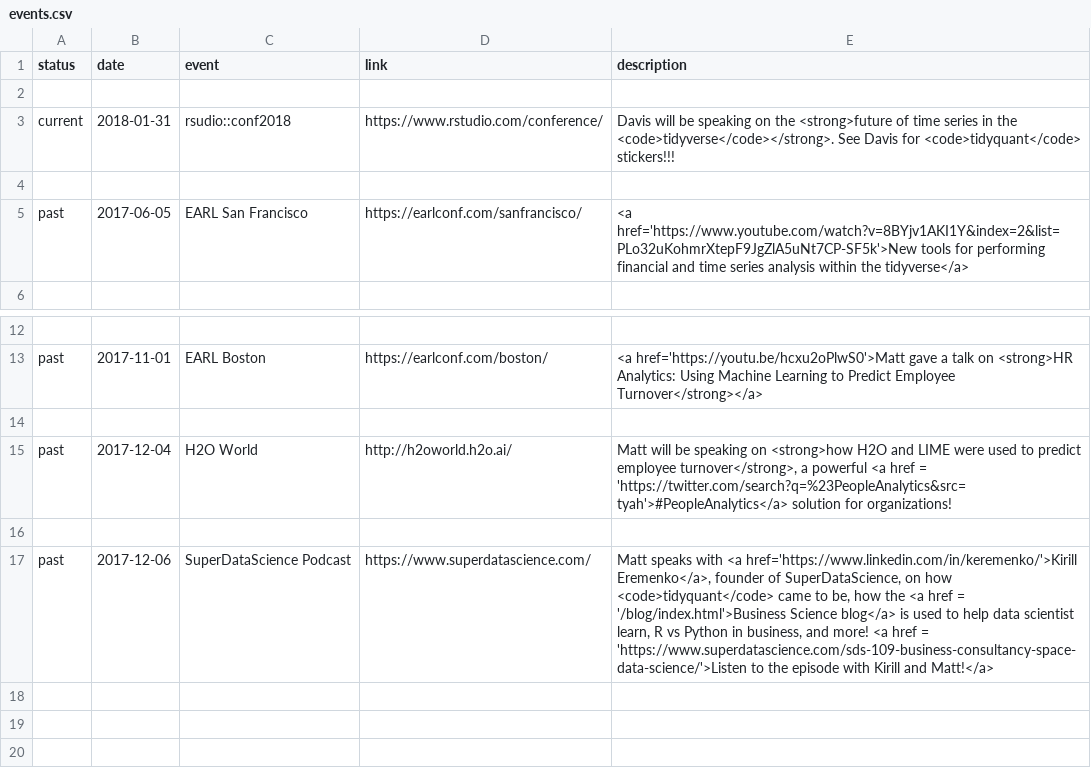
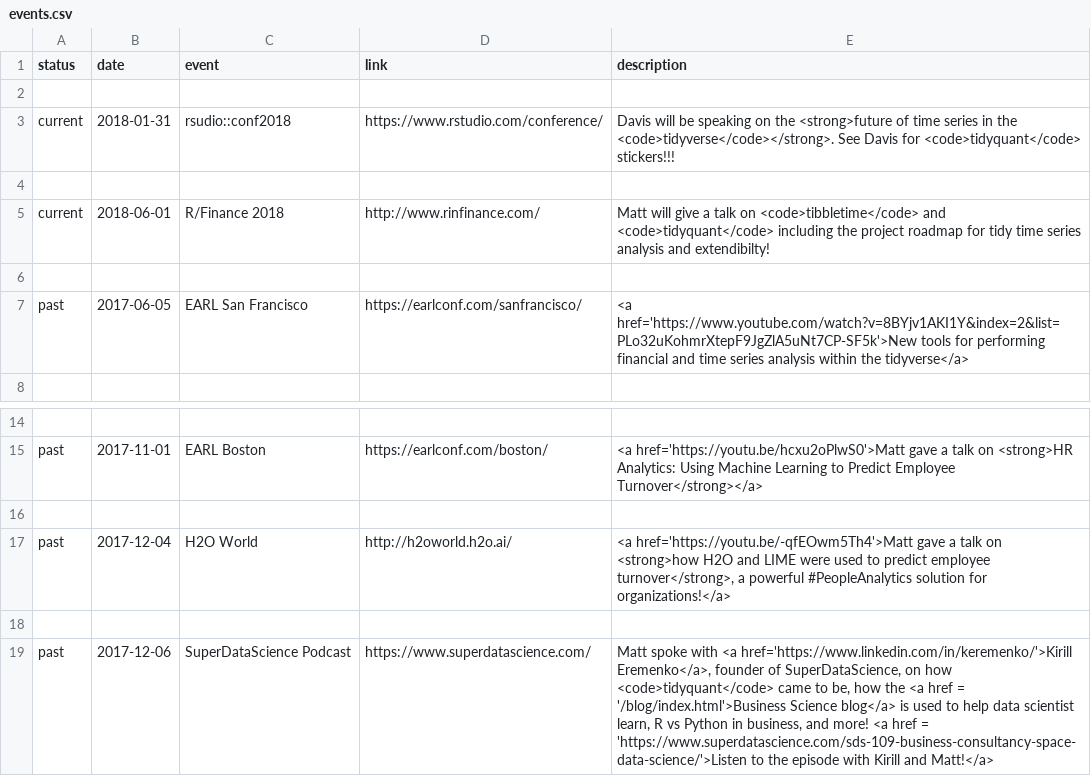
Before and after one commit to mdancho84/mdancho84.github.io, a CSV file: _data/events.csv, drawn as a sheet; only a part is shown, gaps mark what is left out.

Commit message:
update website events, sidebar, R-resources

```diff
--- a/_data/events.csv
+++ b/_data/events.csv
@@ -4,2 +4,4 @@ current,2018-01-31,rsudio::conf2018,"https://www.rstudio.com/conference/","Davis
 
+current,2018-06-01,R/Finance 2018,"http://www.rinfinance.com/","Matt will give a talk on <code>tibbletime</code> and <code>tidyquant</code> including the project roadmap for tidy time series analysis and extendibilty!",
+
 past,2017-06-05,EARL San Francisco,"https://earlconf.com/sanfrancisco/","<a href='https://www.youtube.com/watch?v=8BYjv1AKI1Y&index=2&list=PLo32uKohmrXtepF9JgZlA5uNt7CP-SF5k'>New tools for performing financial and time series analysis within the tidyverse</a>",
@@ -14,4 +16,4 @@ past,2017-11-01,"EARL Boston","https://earlconf.com/boston/","<a href='https://y
 
-past,2017-12-04,H2O World,"http://h2oworld.h2o.ai/","Matt will be speaking on <strong>how H2O and LIME were used to predict employee turnover</strong>, a powerful <a href = 'https://twitter.com/search?q=%23PeopleAnalytics&src=tyah'>#PeopleAnalytics</a> solution for organizations!",
+past,2017-12-04,H2O World,"http://h2oworld.h2o.ai/","<a href='https://youtu.be/-qfEOwm5Th4'>Matt gave a talk on <strong>how H2O and LIME were used to predict employee turnover</strong>, a powerful #PeopleAnalytics solution for organizations!</a>",
 
-past,2017-12-06,SuperDataScience Podcast,"https://www.superdatascience.com/","Matt speaks with <a href='https://www.linkedin.com/in/keremenko/'>Kirill Eremenko</a>, founder of SuperDataScience, on how <code>tidyquant</code> came to be, how the <a href = '/blog/index.html'>Business Science blog</a> is used to help data scientist learn, R vs Python in business, and more! <a href = 'https://www.superdatascience.com/sds-109-business-consultancy-space-data-science/'>Listen to the episode with Kirill and Matt!</a>",
+past,2017-12-06,SuperDataScience Podcast,"https://www.superdatascience.com/","Matt spoke with <a href='https://www.linkedin.com/in/keremenko/'>Kirill Eremenko</a>, founder of SuperDataScience, on how <code>tidyquant</code> came to be, how the <a href = '/blog/index.html'>Business Science blog</a> is used to help data scientist learn, R vs Python in business, and more! <a href = 'https://www.superdatascience.com/sds-109-business-consultancy-space-data-science/'>Listen to the episode with Kirill and Matt!</a>",
```
Also changed, not shown: _data/resources-R.csv, 1 other file.
